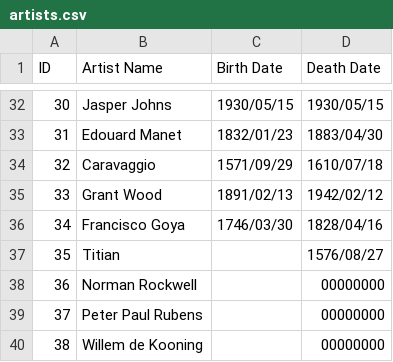
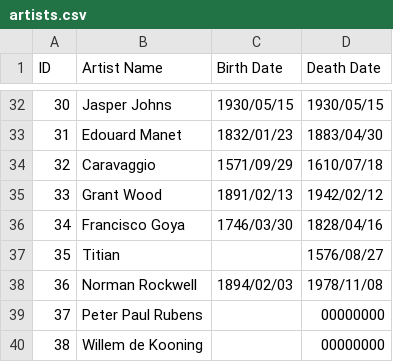
Before and after one commit to eindacor/artfunkel, a CSV file: artists.csv, drawn as a sheet; only a part is shown, gaps mark what is left out.

```diff
--- a/artists.csv
+++ b/artists.csv
@@ -37,3 +37,3 @@ ID,Artist Name,Birth Date,Death Date
 35,Titian,,1576/08/27
-36,Norman Rockwell,,00000000
+36,Norman Rockwell,1894/02/03,1978/11/08
 37,Peter Paul Rubens,,00000000
```
Also changed, not shown: paintings.csv, 11 other files.
